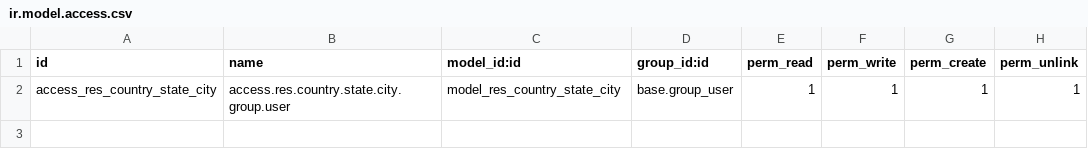
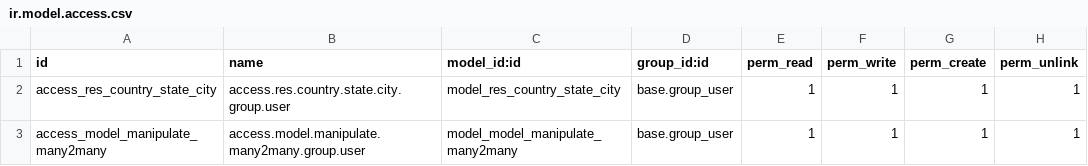
Before and after one commit to JuanPinilla198/crm_uni_forms, a CSV file: security/ir.model.access.csv, drawn as a sheet; the diff names each change by its address in the sheet, - before the commit and + after, or states it on an @@ line.

```diff
--- a/security/ir.model.access.csv
+++ b/security/ir.model.access.csv
+row 3: access_model_manipulate_many2many | access.model.manipulate.many2many.group.user | model_model_manipulate_many2many | base.group_user | 1 | 1 | 1 | 1
```
Also changed, not shown: 4 other files.
